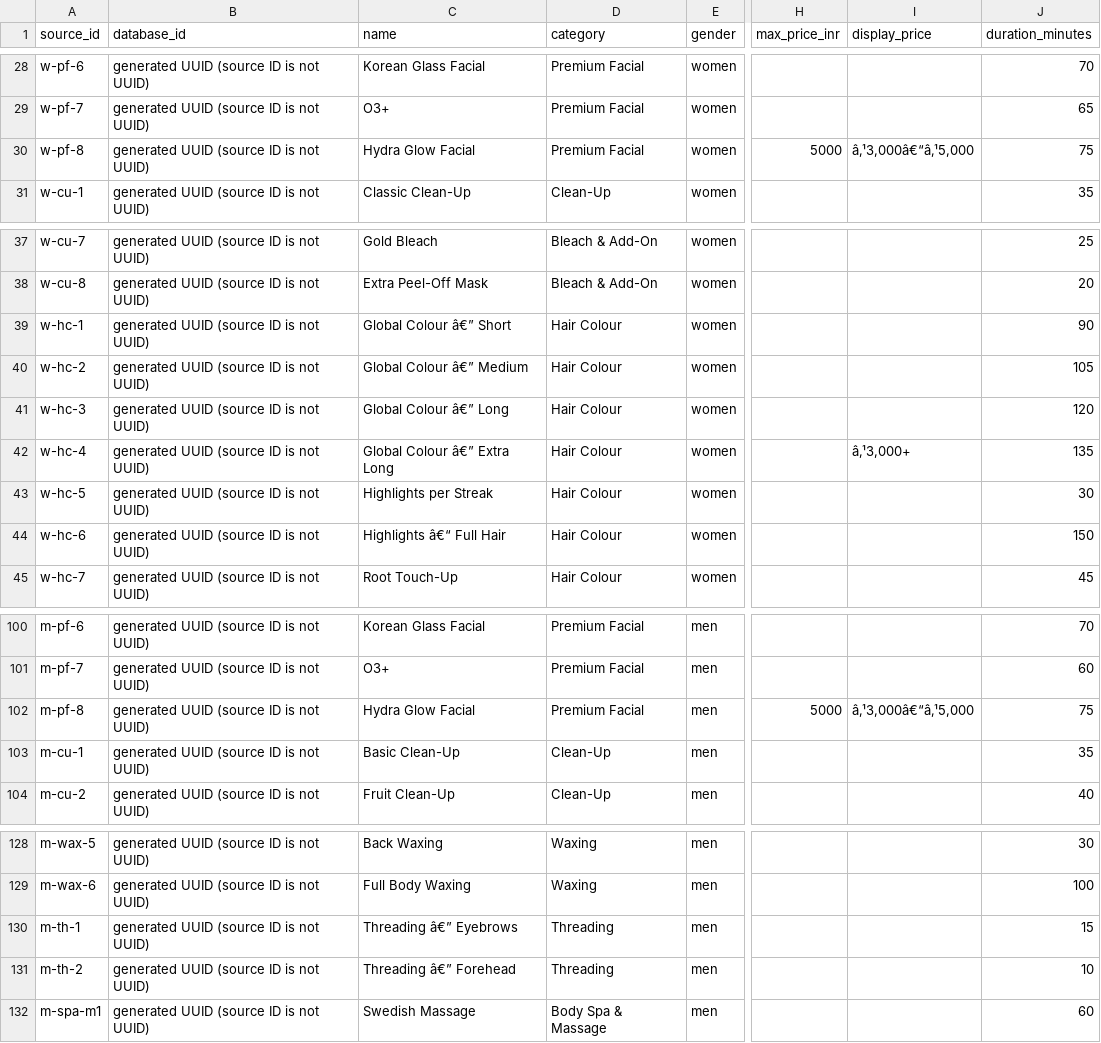
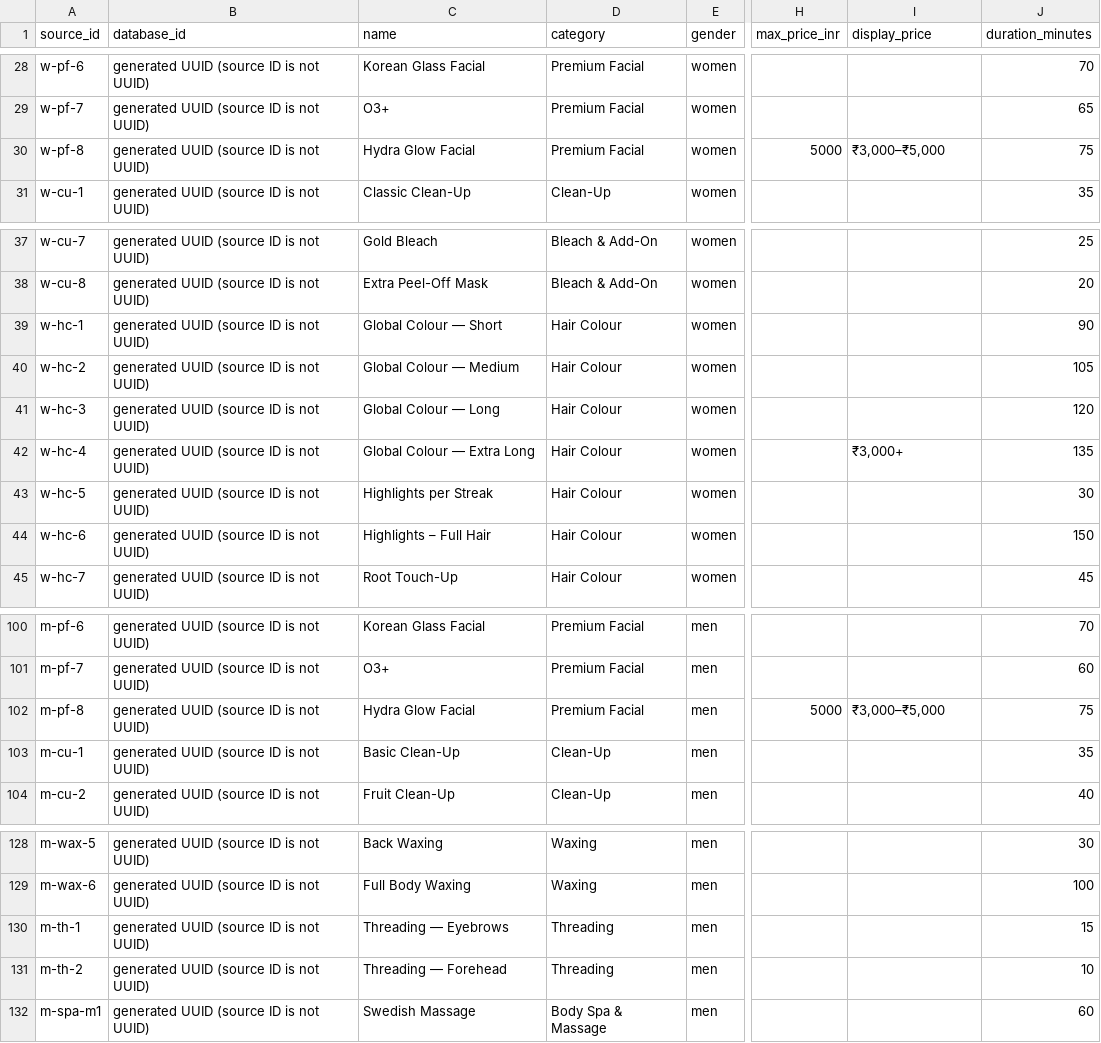
Before and after one commit to fathimath-salva/oasis, a CSV file: supabase/reference-data/service-catalogue-review.csv, drawn as a sheet; only a part is shown, gaps mark what is left out; the diff covers the shown part only; the diff names each change by its address in the sheet, - before the commit and + after, or states it on an @@ line.

```diff
--- a/supabase/reference-data/service-catalogue-review.csv
+++ b/supabase/reference-data/service-catalogue-review.csv
-I30 (display_price): â‚¹3,000â€“â‚¹5,000
+I30 (display_price): ₹3,000–₹5,000
-C39 (name): Global Colour â€” Short
+C39 (name): Global Colour — Short
-C40 (name): Global Colour â€” Medium
+C40 (name): Global Colour — Medium
-C41 (name): Global Colour â€” Long
+C41 (name): Global Colour — Long
-C42 (name): Global Colour â€” Extra Long
+C42 (name): Global Colour — Extra Long
-I42 (display_price): â‚¹3,000+
+I42 (display_price): ₹3,000+
-C44 (name): Highlights â€“ Full Hair
+C44 (name): Highlights – Full Hair
-I102 (display_price): â‚¹3,000â€“â‚¹5,000
+I102 (display_price): ₹3,000–₹5,000
-C130 (name): Threading â€” Eyebrows
+C130 (name): Threading — Eyebrows
-C131 (name): Threading â€” Forehead
+C131 (name): Threading — Forehead
```
Also changed, not shown: 21 edited cells elsewhere in this file, supabase/reference-data/staff-roster-review.csv, 46 other files.
